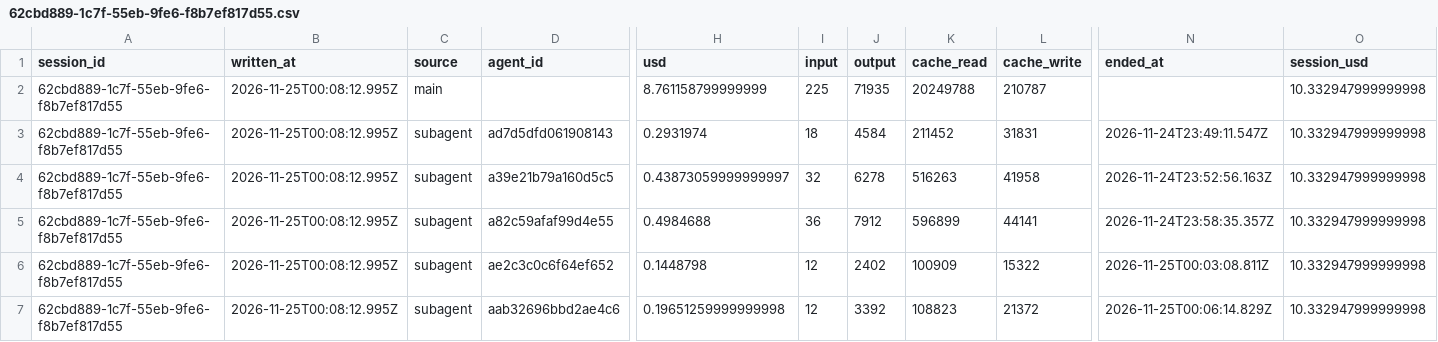
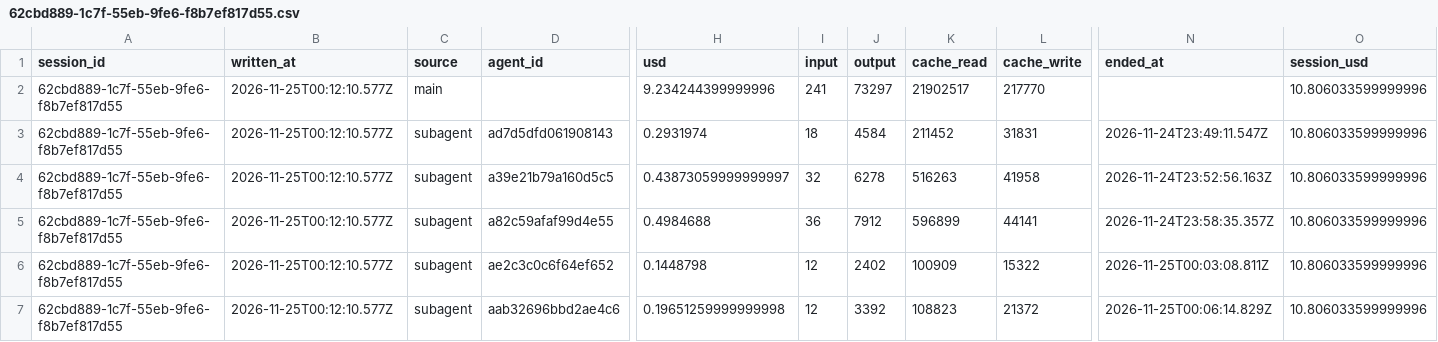
Before and after one commit to rhope-ops/RADE, a CSV file: costs/62cbd889-1c7f-55eb-9fe6-f8b7ef817d55.csv, drawn as a sheet; only a part is shown, gaps mark what is left out; removed rows and columns are numbered as before the commit, all else as after; rows hold the shown columns only; the diff names each change by its address in the sheet, - before the commit and + after, or states it on an @@ line.

```diff
--- a/costs/62cbd889-1c7f-55eb-9fe6-f8b7ef817d55.csv
+++ b/costs/62cbd889-1c7f-55eb-9fe6-f8b7ef817d55.csv
-row 2: 62cbd889-1c7f-55eb-9fe6-f8b7ef817d55 | 2026-11-25T00:08:12.995Z | main |  | 8.761158799999999 | 225 | 71935 | 20249788 | 210787 |  | 10.332947999999998
+row 2: 62cbd889-1c7f-55eb-9fe6-f8b7ef817d55 | 2026-11-25T00:12:10.577Z | main |  | 9.234244399999996 | 241 | 73297 | 21902517 | 217770 |  | 10.806033599999996
-B3:B7 (written_at): 2026-11-25T00:08:12.995Z
+B3:B7 (written_at): 2026-11-25T00:12:10.577Z
-O3:O7 (session_usd): 10.332947999999998
+O3:O7 (session_usd): 10.806033599999996
```
Also changed, not shown: limits/62cbd889-1c7f-55eb-9fe6-f8b7ef817d55.csv, sessions/62cbd889-1c7f-55eb-9fe6-f8b7ef817d55.csv.
